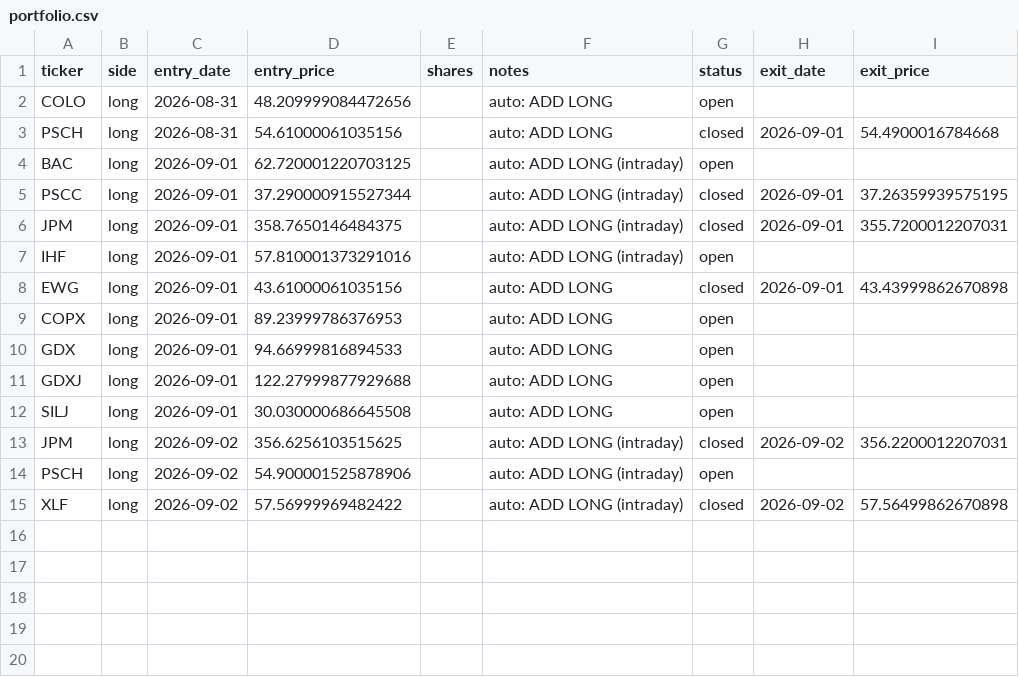
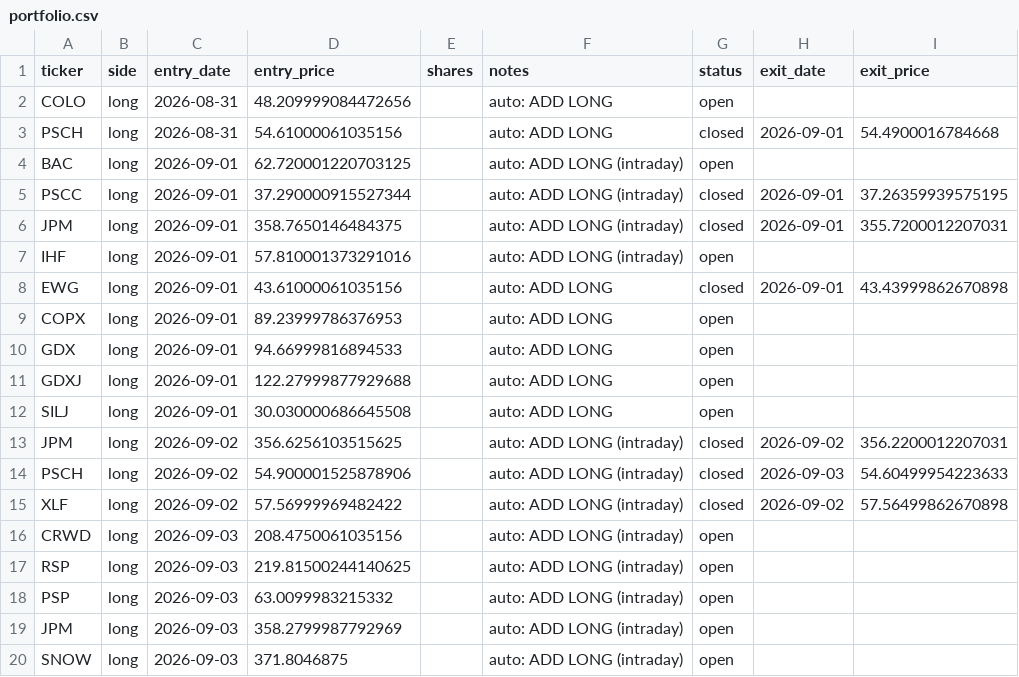
Before and after one commit to vazd17-gif/Macro-Risk-Range-Signals, a CSV file: fractal/data/portfolio.csv, drawn as a sheet.

Commit message:
settle: dashboard off the 2026-09-03 close

```diff
--- a/fractal/data/portfolio.csv
+++ b/fractal/data/portfolio.csv
@@ -13,3 +13,8 @@ SILJ,long,2026-09-01,30.030000686645508,,auto: ADD LONG,open,,
 JPM,long,2026-09-02,356.6256103515625,,auto: ADD LONG (intraday),closed,2026-09-02,356.2200012207031
-PSCH,long,2026-09-02,54.900001525878906,,auto: ADD LONG (intraday),open,,
+PSCH,long,2026-09-02,54.900001525878906,,auto: ADD LONG (intraday),closed,2026-09-03,54.60499954223633
 XLF,long,2026-09-02,57.56999969482422,,auto: ADD LONG (intraday),closed,2026-09-02,57.56499862670898
+CRWD,long,2026-09-03,208.4750061035156,,auto: ADD LONG (intraday),open,,
+RSP,long,2026-09-03,219.81500244140625,,auto: ADD LONG (intraday),open,,
+PSP,long,2026-09-03,63.0099983215332,,auto: ADD LONG (intraday),open,,
+JPM,long,2026-09-03,358.2799987792969,,auto: ADD LONG (intraday),open,,
+SNOW,long,2026-09-03,371.8046875,,auto: ADD LONG (intraday),open,,
```
Also changed, not shown: fractal/data/pnl_track.csv, 1 other file.
